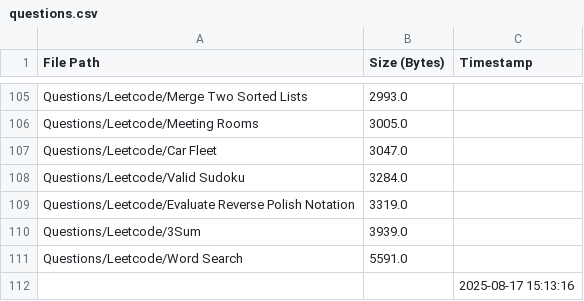
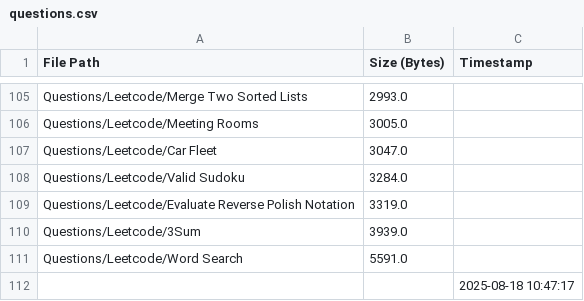
Before and after one commit to AyanRuzdan/cse-material, a CSV file: questions.csv, drawn as a sheet; only a part is shown, gaps mark what is left out.

```diff
--- a/questions.csv
+++ b/questions.csv
@@ -111,2 +111,2 @@ Questions/Leetcode/3Sum,3939.0,
 Questions/Leetcode/Word Search,5591.0,
-,,2025-08-17 15:13:16
+,,2025-08-18 10:47:17
```
Also changed, not shown: notes.csv.
